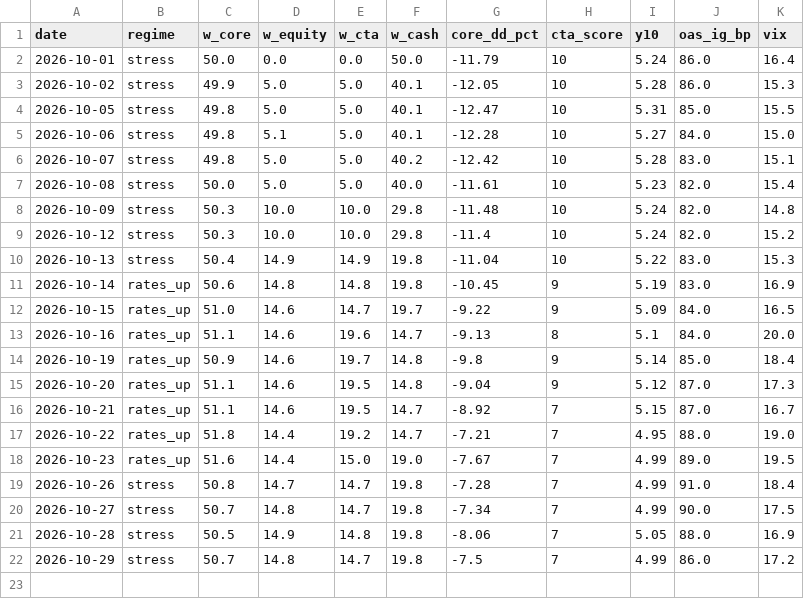
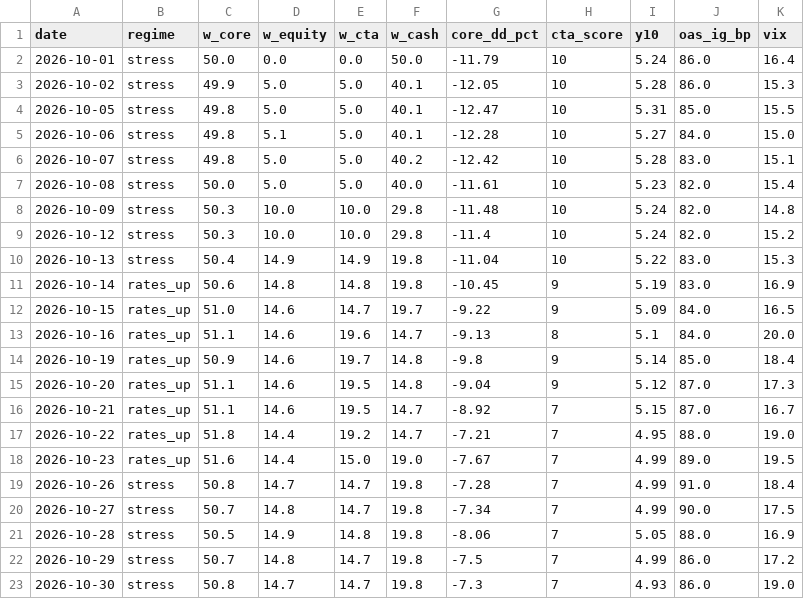
Before and after one commit to Lorun/market-signals, a CSV file: data/history.csv, drawn as a sheet; the diff names each change by its address in the sheet, - before the commit and + after, or states it on an @@ line.

```diff
--- a/data/history.csv
+++ b/data/history.csv
+row 23: 2026-10-30 | stress | 50.8 | 14.7 | 14.7 | 19.8 | -7.3 | 7 | 4.93 | 86.0 | 19.0
```
Also changed, not shown: 1 other file.
